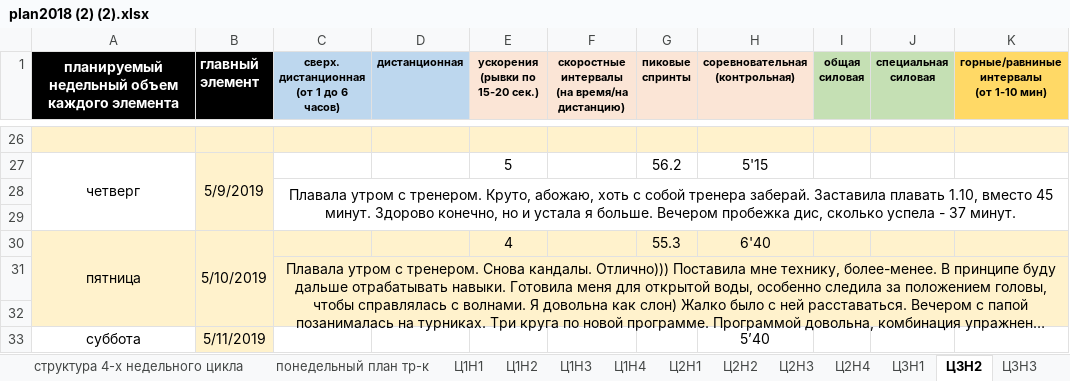
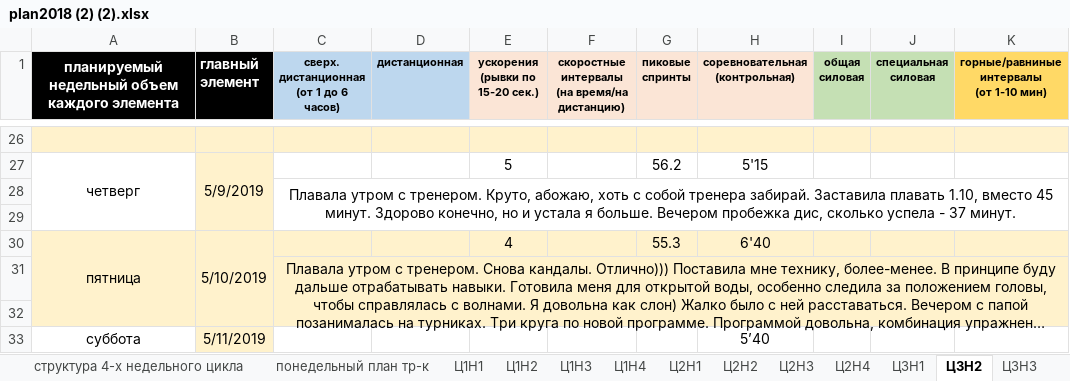
Before and after one commit to ElectusLux/SPORT, an Excel workbook: plan2018 (2) (2).xlsx, sheet Ц3Н2, drawn as a sheet; only a part is shown, gaps mark what is left out; long unchanged cells end in …; values as stored, in another font and other column widths than the file's, no borders; the diff names each change by its address in the sheet, - before the commit and + after, or states it on an @@ line.

```diff
--- a/plan2018 (2) (2).xlsx (sheet Ц3Н2)
+++ b/plan2018 (2) (2).xlsx (sheet Ц3Н2)
-C28: …собой тренера заберай. Заставила плавать…
+C28: …собой тренера забирай. Заставила плавать…
```
Also changed, not shown: sheet Ц4Н1, other sheet tabs, charts or pictures.
